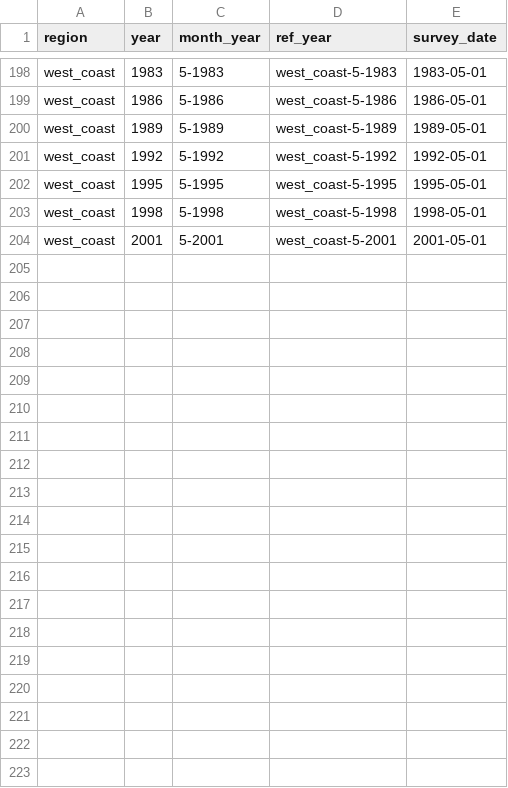
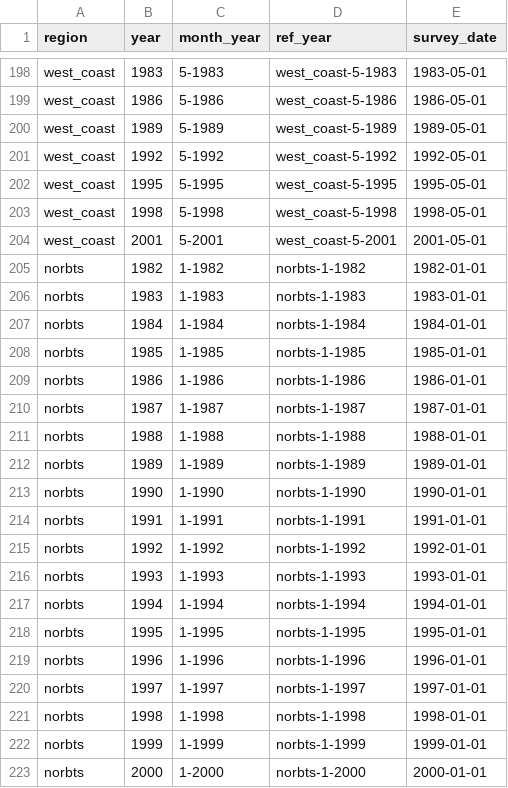
Before and after one commit to afredston/marine_heatwaves_trawl, a CSV file: processed-data/survey_start_times.csv, drawn as a sheet; only a part is shown, gaps mark what is left out; the diff covers the shown part only.

```diff
--- a/processed-data/survey_start_times.csv
+++ b/processed-data/survey_start_times.csv
@@ -204 +204,20 @@ west_coast,1998,5-1998,west_coast-5-1998,1998-05-01
 west_coast,2001,5-2001,west_coast-5-2001,2001-05-01
+norbts,1982,1-1982,norbts-1-1982,1982-01-01
+norbts,1983,1-1983,norbts-1-1983,1983-01-01
+norbts,1984,1-1984,norbts-1-1984,1984-01-01
+norbts,1985,1-1985,norbts-1-1985,1985-01-01
+norbts,1986,1-1986,norbts-1-1986,1986-01-01
+norbts,1987,1-1987,norbts-1-1987,1987-01-01
+norbts,1988,1-1988,norbts-1-1988,1988-01-01
+norbts,1989,1-1989,norbts-1-1989,1989-01-01
+norbts,1990,1-1990,norbts-1-1990,1990-01-01
+norbts,1991,1-1991,norbts-1-1991,1991-01-01
+norbts,1992,1-1992,norbts-1-1992,1992-01-01
+norbts,1993,1-1993,norbts-1-1993,1993-01-01
+norbts,1994,1-1994,norbts-1-1994,1994-01-01
+norbts,1995,1-1995,norbts-1-1995,1995-01-01
+norbts,1996,1-1996,norbts-1-1996,1996-01-01
+norbts,1997,1-1997,norbts-1-1997,1997-01-01
+norbts,1998,1-1998,norbts-1-1998,1998-01-01
+norbts,1999,1-1999,norbts-1-1999,1999-01-01
+norbts,2000,1-2000,norbts-1-2000,2000-01-01
```
Also changed, not shown: 17 added rows elsewhere in this file, processed-data/survey_MHW_summary_stats.csv, 5 other files.
